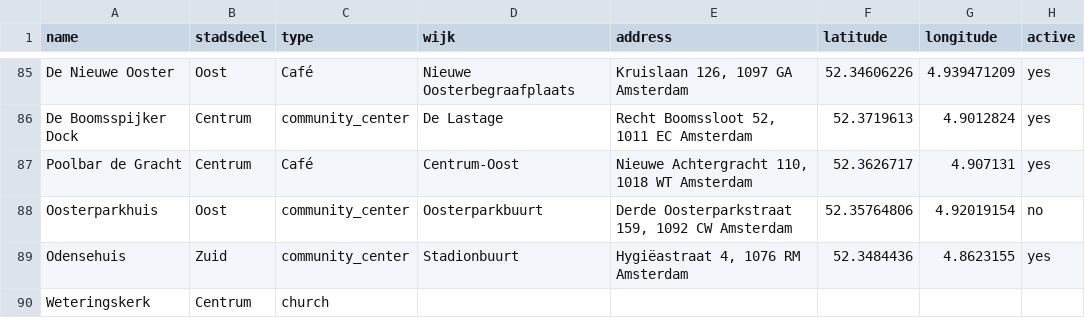
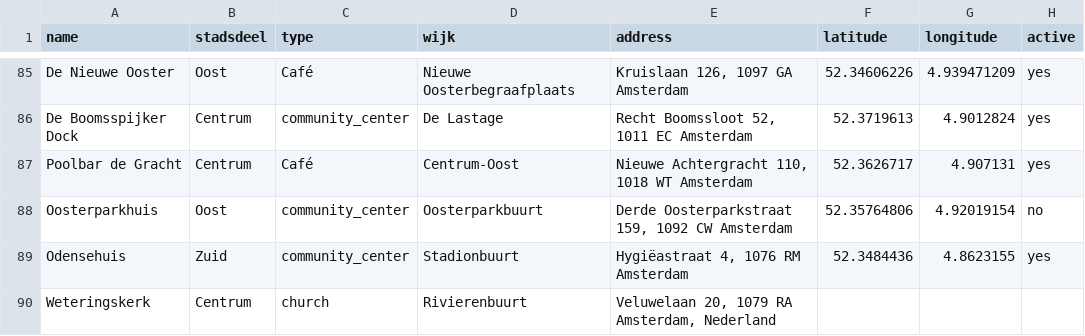
Before and after one commit to Koeltekaart/koeltekaart-amsterdam, a CSV file: data/locations.csv, drawn as a sheet; only a part is shown, gaps mark what is left out; the diff names each change by its address in the sheet, - before the commit and + after, or states it on an @@ line.

```diff
--- a/data/locations.csv
+++ b/data/locations.csv
-D90 (wijk): (empty)
+D90 (wijk): Rivierenbuurt
-E90 (address): (empty)
+E90 (address): Veluwelaan 20, 1079 RA Amsterdam, Nederland
```
